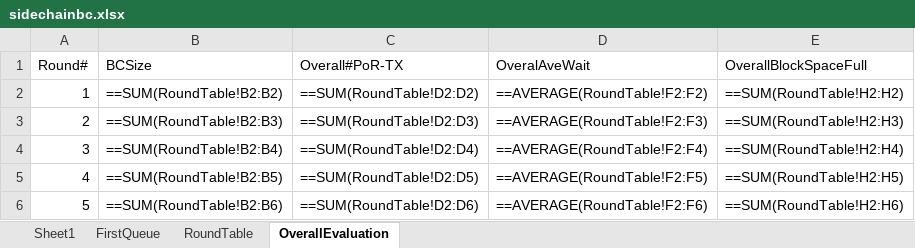
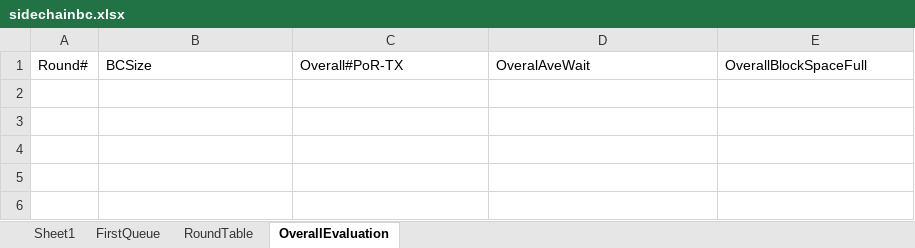
Before and after one commit to CSSL-UConn/chainboost-release, an Excel workbook: simulation/manage/simulation/sidechainbc.xlsx, sheet OverallEvaluation, drawn as a sheet; values as stored, in another font and other column widths than the file's, no borders; formulas without a stored value are shown as written; the diff names each change by its address in the sheet, - before the commit and + after, or states it on an @@ line.

```diff
--- a/simulation/manage/simulation/sidechainbc.xlsx (sheet OverallEvaluation)
+++ b/simulation/manage/simulation/sidechainbc.xlsx (sheet OverallEvaluation)
-row 2: 1 | ==SUM(RoundTable!B2:B2) | ==SUM(RoundTable!D2:D2) | ==AVERAGE(RoundTable!F2:F2) | ==SUM(RoundTable!H2:H2)
-row 3: 2 | ==SUM(RoundTable!B2:B3) | ==SUM(RoundTable!D2:D3) | ==AVERAGE(RoundTable!F2:F3) | ==SUM(RoundTable!H2:H3)
-row 4: 3 | ==SUM(RoundTable!B2:B4) | ==SUM(RoundTable!D2:D4) | ==AVERAGE(RoundTable!F2:F4) | ==SUM(RoundTable!H2:H4)
-row 5: 4 | ==SUM(RoundTable!B2:B5) | ==SUM(RoundTable!D2:D5) | ==AVERAGE(RoundTable!F2:F5) | ==SUM(RoundTable!H2:H5)
-row 6: 5 | ==SUM(RoundTable!B2:B6) | ==SUM(RoundTable!D2:D6) | ==AVERAGE(RoundTable!F2:F6) | ==SUM(RoundTable!H2:H6)
```
Also changed, not shown: sheet RoundTable, 6 other files.
